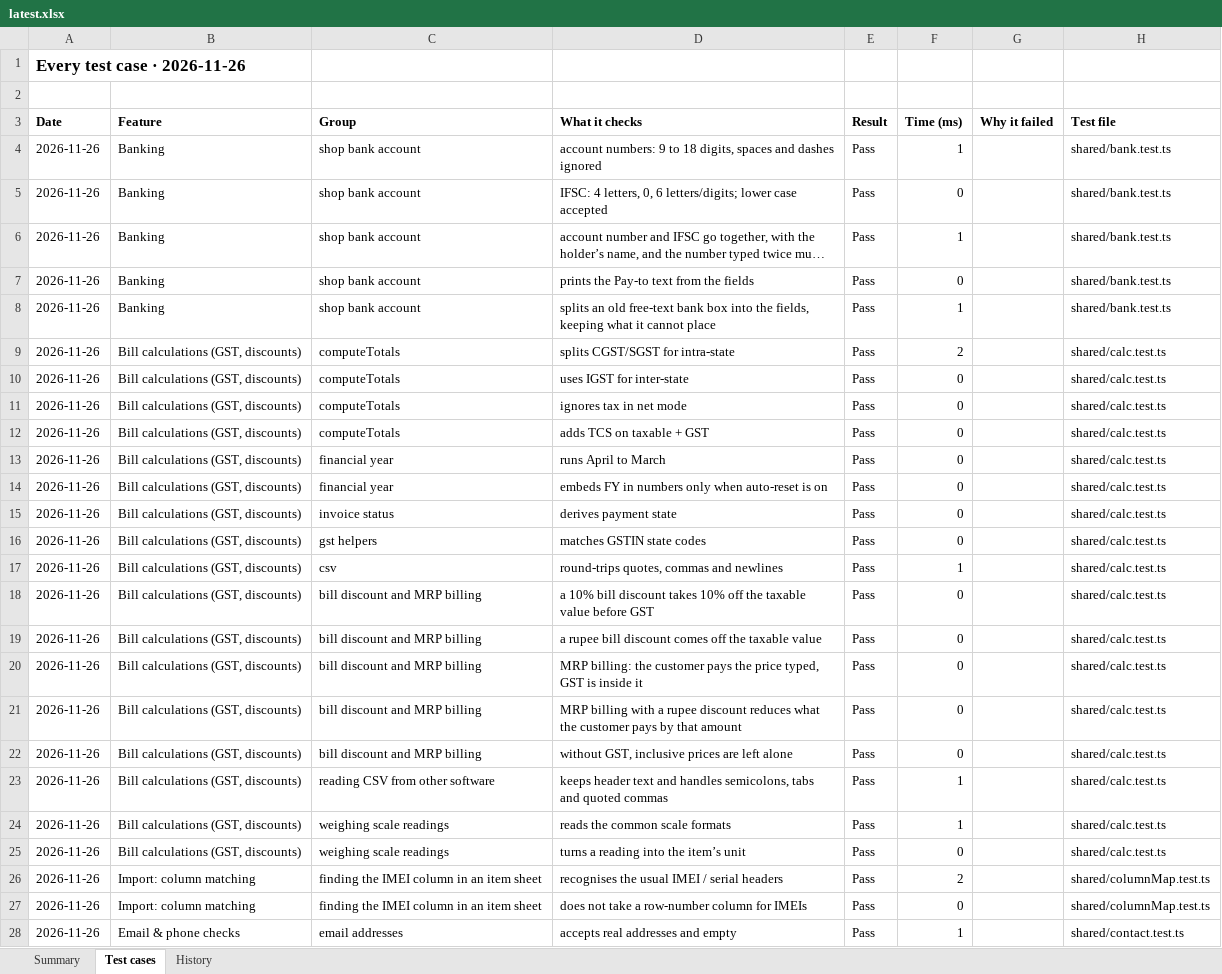
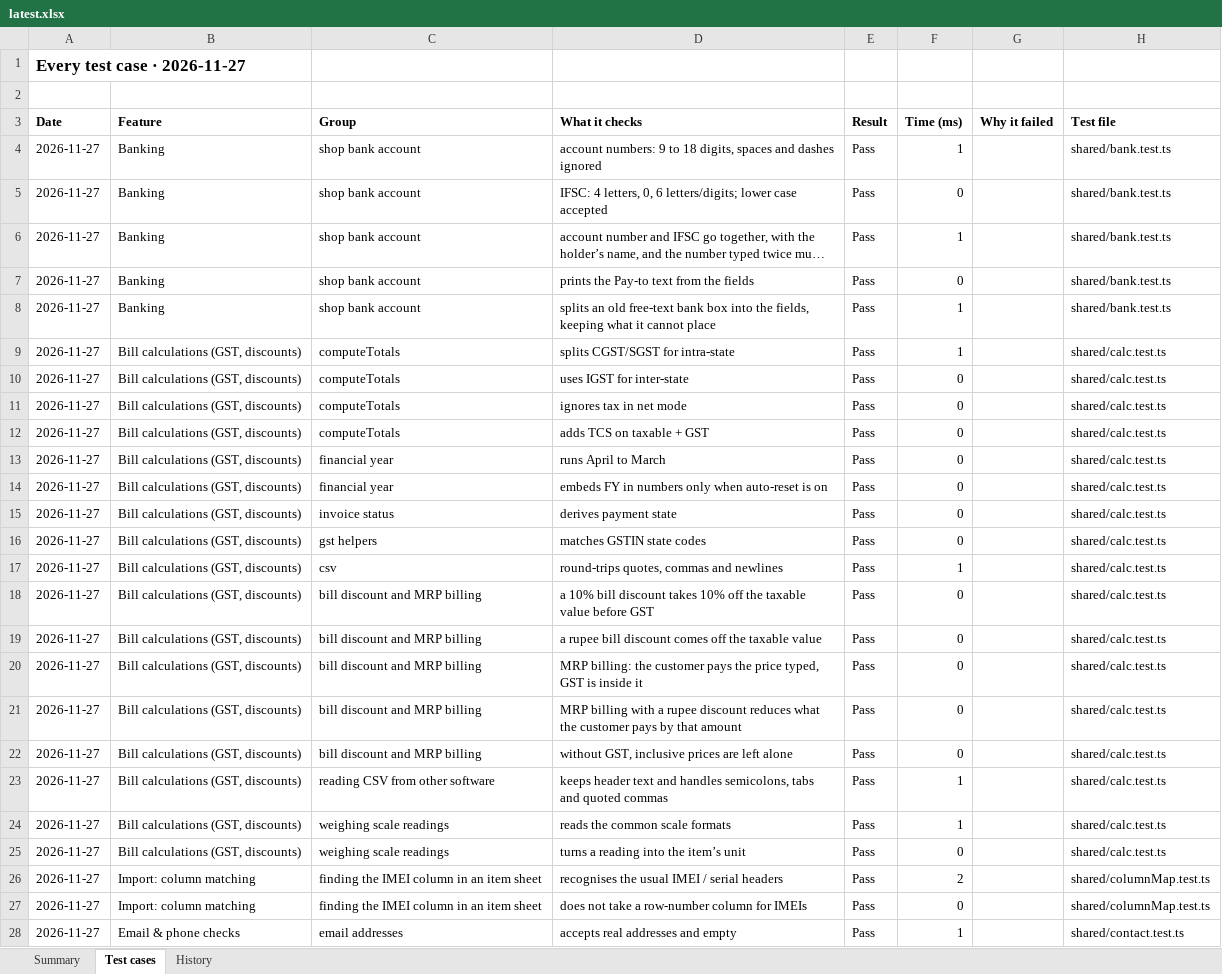
Before and after one commit to Janani-asokan/zohobooks, an Excel workbook: latest.xlsx, sheet Test cases, drawn as a sheet; only a part is shown; long unchanged cells end in …; values as stored, in another font and other column widths than the file's, no borders; the diff covers the shown part only; the diff names each change by its address in the sheet, - before the commit and + after, or states it on an @@ line.

Commit message:
Test report 2026-11-27 for 074d15e

```diff
--- a/latest.xlsx (sheet Test cases)
+++ b/latest.xlsx (sheet Test cases)
-A1 (Date): Every test case · 2026-11-26
+A1 (Date): Every test case · 2026-11-27
-A4:A28 (Date): 2026-11-26
+A4:A28 (Date): 2026-11-27
-F9 (Time (ms)): 2
+F9 (Time (ms)): 1
```
Also changed, not shown: 789 edited cells elsewhere in this sheet, sheet History, sheet Summary, 2 other files.
